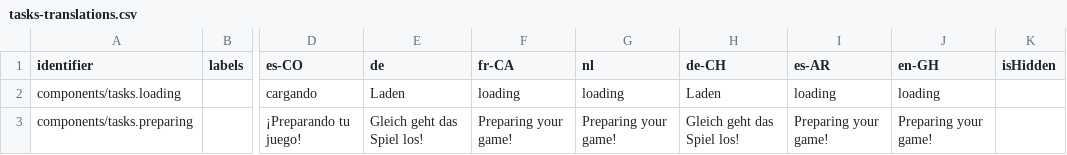
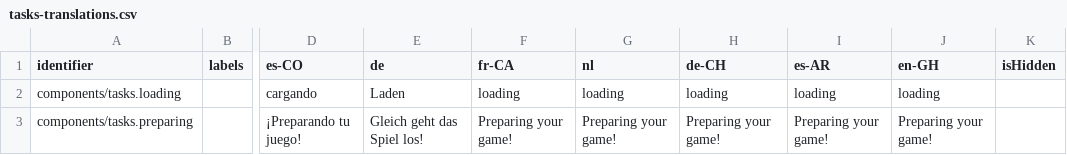
Before and after one commit to levante-framework/levante_translations, a CSV file: translations/dashboard/tasks-translations.csv, drawn as a sheet; only a part is shown, gaps mark what is left out; the diff names each change by its address in the sheet, - before the commit and + after, or states it on an @@ line.

Commit message:
New translations translations/dashboard/tasks-translations.csv (bundle: 26)

```diff
--- a/translations/dashboard/tasks-translations.csv
+++ b/translations/dashboard/tasks-translations.csv
-H2 (de-CH): Laden
+H2 (de-CH): loading
-H3 (de-CH): Gleich geht das Spiel los!
+H3 (de-CH): Preparing your game!
```
